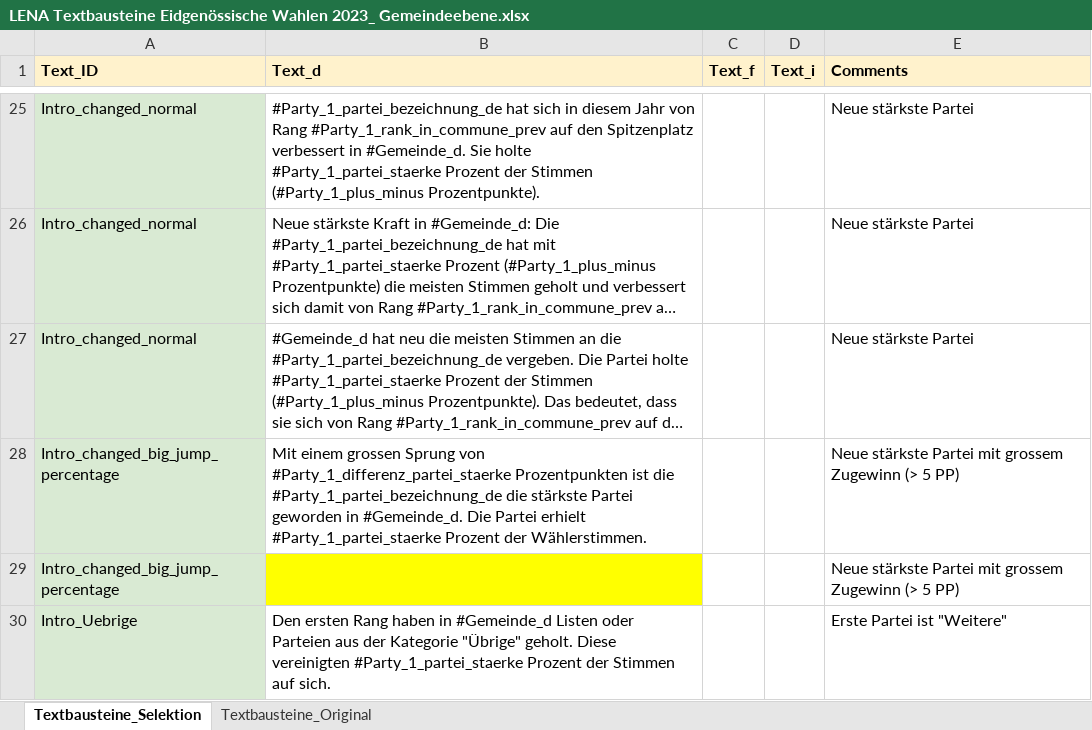
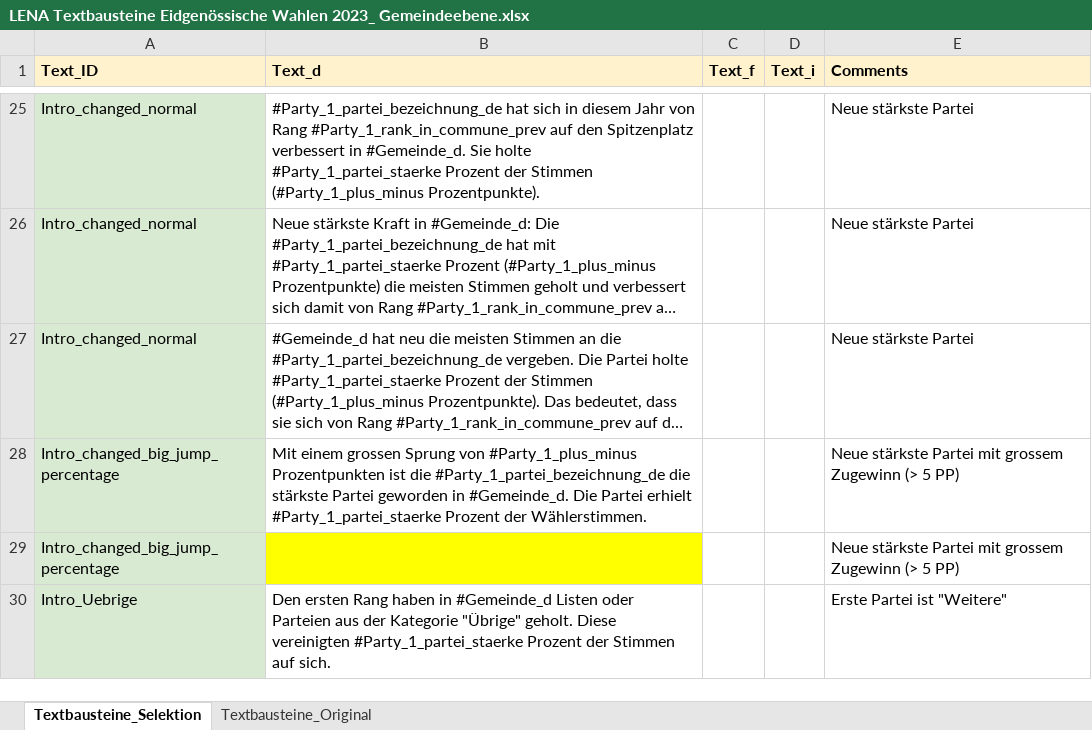
Before and after one commit to awp-finanznachrichten/sda_eidgenoessische_wahlen_datafeed, an Excel workbook: Texte/LENA Textbausteine Eidgenössische Wahlen 2023_ Gemeindeebene.xlsx, sheet Textbausteine_Selektion, drawn as a sheet; only a part is shown, gaps mark what is left out; long unchanged cells end in …; values as stored, in another font and other column widths than the file's, no borders; charts and pictures not drawn; the diff names each change by its address in the sheet, - before the commit and + after, or states it on an @@ line.

```diff
--- a/Texte/LENA Textbausteine Eidgenössische Wahlen 2023_ Gemeindeebene.xlsx (sheet Textbausteine_Selektion)
+++ b/Texte/LENA Textbausteine Eidgenössische Wahlen 2023_ Gemeindeebene.xlsx (sheet Textbausteine_Selektion)
-B28 (Text_d): …Sprung von #Party_1_differenz_partei_staerke Prozentpunkten ist…
+B28 (Text_d): …Sprung von #Party_1_plus_minus Prozentpunkten ist…
```
Also changed, not shown: 2 other files.
